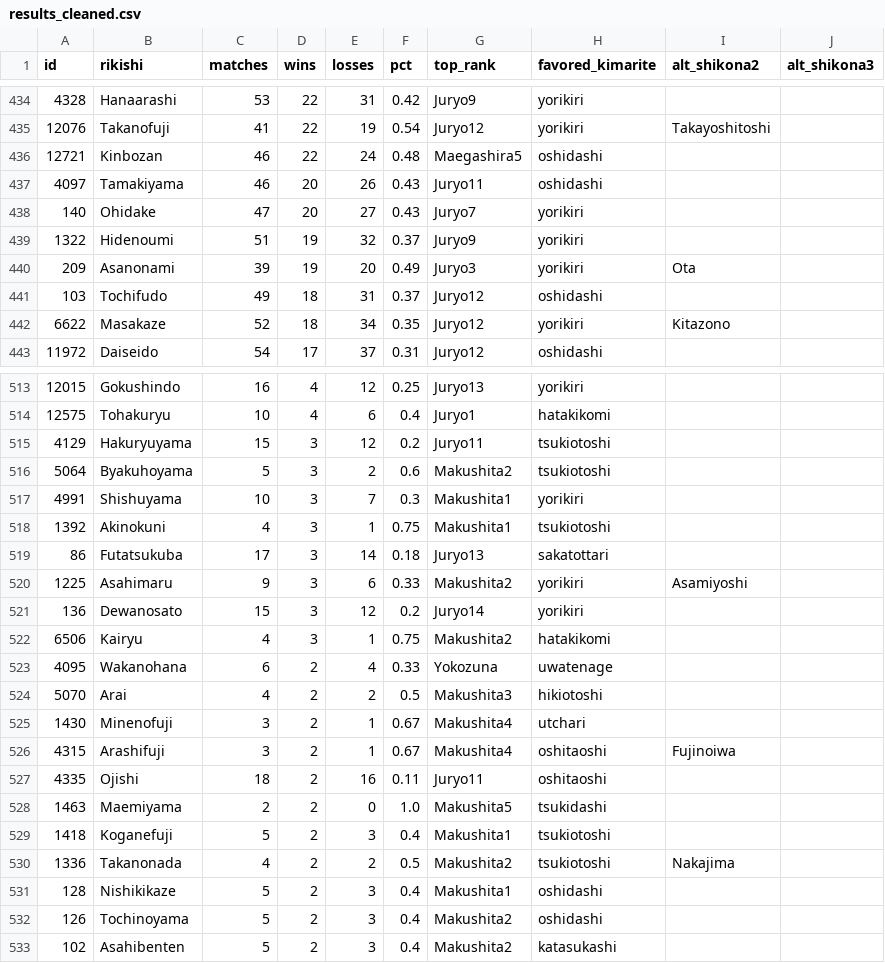
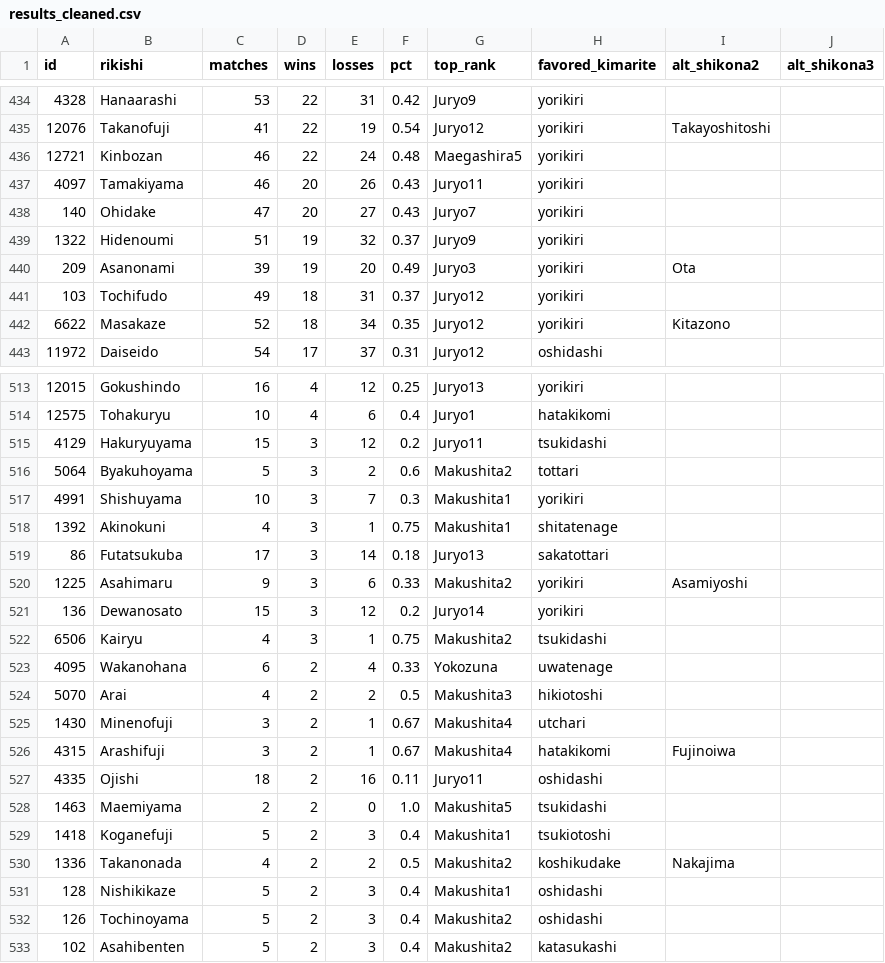
Before and after one commit to mjbrechner/sumo, a CSV file: data/results_cleaned.csv, drawn as a sheet; only a part is shown, gaps mark what is left out; the diff covers the shown part only.

```diff
--- a/data/results_cleaned.csv
+++ b/data/results_cleaned.csv
@@ -435,4 +435,4 @@ id,rikishi,matches,wins,losses,pct,top_rank,favored_kimarite,alt_shikona2,alt_sh
 12076,Takanofuji,41,22,19,0.54,Juryo12,yorikiri,Takayoshitoshi,
-12721,Kinbozan,46,22,24,0.48,Maegashira5,oshidashi,,
-4097,Tamakiyama,46,20,26,0.43,Juryo11,oshidashi,,
+12721,Kinbozan,46,22,24,0.48,Maegashira5,yorikiri,,
+4097,Tamakiyama,46,20,26,0.43,Juryo11,yorikiri,,
 140,Ohidake,47,20,27,0.43,Juryo7,yorikiri,,
@@ -440,3 +440,3 @@ id,rikishi,matches,wins,losses,pct,top_rank,favored_kimarite,alt_shikona2,alt_sh
 209,Asanonami,39,19,20,0.49,Juryo3,yorikiri,Ota,
-103,Tochifudo,49,18,31,0.37,Juryo12,oshidashi,,
+103,Tochifudo,49,18,31,0.37,Juryo12,yorikiri,,
 6622,Masakaze,52,18,34,0.35,Juryo12,yorikiri,Kitazono,
@@ -514,6 +514,6 @@ id,rikishi,matches,wins,losses,pct,top_rank,favored_kimarite,alt_shikona2,alt_sh
 12575,Tohakuryu,10,4,6,0.4,Juryo1,hatakikomi,,
-4129,Hakuryuyama,15,3,12,0.2,Juryo11,tsukiotoshi,,
-5064,Byakuhoyama,5,3,2,0.6,Makushita2,tsukiotoshi,,
+4129,Hakuryuyama,15,3,12,0.2,Juryo11,tsukidashi,,
+5064,Byakuhoyama,5,3,2,0.6,Makushita2,tottari,,
 4991,Shishuyama,10,3,7,0.3,Makushita1,yorikiri,,
-1392,Akinokuni,4,3,1,0.75,Makushita1,tsukiotoshi,,
+1392,Akinokuni,4,3,1,0.75,Makushita1,shitatenage,,
 86,Futatsukuba,17,3,14,0.18,Juryo13,sakatottari,,
@@ -521,3 +521,3 @@ id,rikishi,matches,wins,losses,pct,top_rank,favored_kimarite,alt_shikona2,alt_sh
 136,Dewanosato,15,3,12,0.2,Juryo14,yorikiri,,
-6506,Kairyu,4,3,1,0.75,Makushita2,hatakikomi,,
+6506,Kairyu,4,3,1,0.75,Makushita2,tsukidashi,,
 4095,Wakanohana,6,2,4,0.33,Yokozuna,uwatenage,,
@@ -525,7 +525,7 @@ id,rikishi,matches,wins,losses,pct,top_rank,favored_kimarite,alt_shikona2,alt_sh
 1430,Minenofuji,3,2,1,0.67,Makushita4,utchari,,
-4315,Arashifuji,3,2,1,0.67,Makushita4,oshitaoshi,Fujinoiwa,
-4335,Ojishi,18,2,16,0.11,Juryo11,oshitaoshi,,
+4315,Arashifuji,3,2,1,0.67,Makushita4,hatakikomi,Fujinoiwa,
+4335,Ojishi,18,2,16,0.11,Juryo11,oshidashi,,
 1463,Maemiyama,2,2,0,1.0,Makushita5,tsukidashi,,
 1418,Koganefuji,5,2,3,0.4,Makushita1,tsukiotoshi,,
-1336,Takanonada,4,2,2,0.5,Makushita2,tsukiotoshi,Nakajima,
+1336,Takanonada,4,2,2,0.5,Makushita2,koshikudake,Nakajima,
 128,Nishikikaze,5,2,3,0.4,Makushita1,oshidashi,,
```
Also changed, not shown: 11 edited cells elsewhere in this file, 13 other files.
